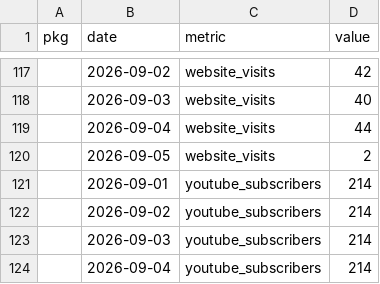
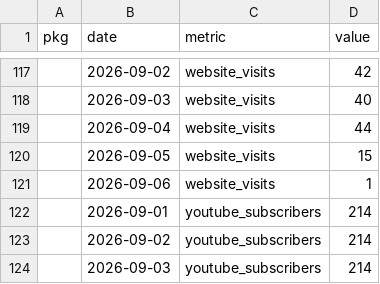
Before and after one commit to palaeoverse/palaeoverse.dashboard, a CSV file: data/metrics.csv, drawn as a sheet; only a part is shown, gaps mark what is left out; the shorter side is filled out with more unchanged rows.

```diff
--- a/data/metrics.csv
+++ b/data/metrics.csv
@@ -119,3 +119,4 @@
 "",2026-09-04,"website_visits",44
-"",2026-09-05,"website_visits",2
+"",2026-09-05,"website_visits",15
+"",2026-09-06,"website_visits",1
 "",2026-09-01,"youtube_subscribers",214
```
Also changed, not shown: 3 other files.
